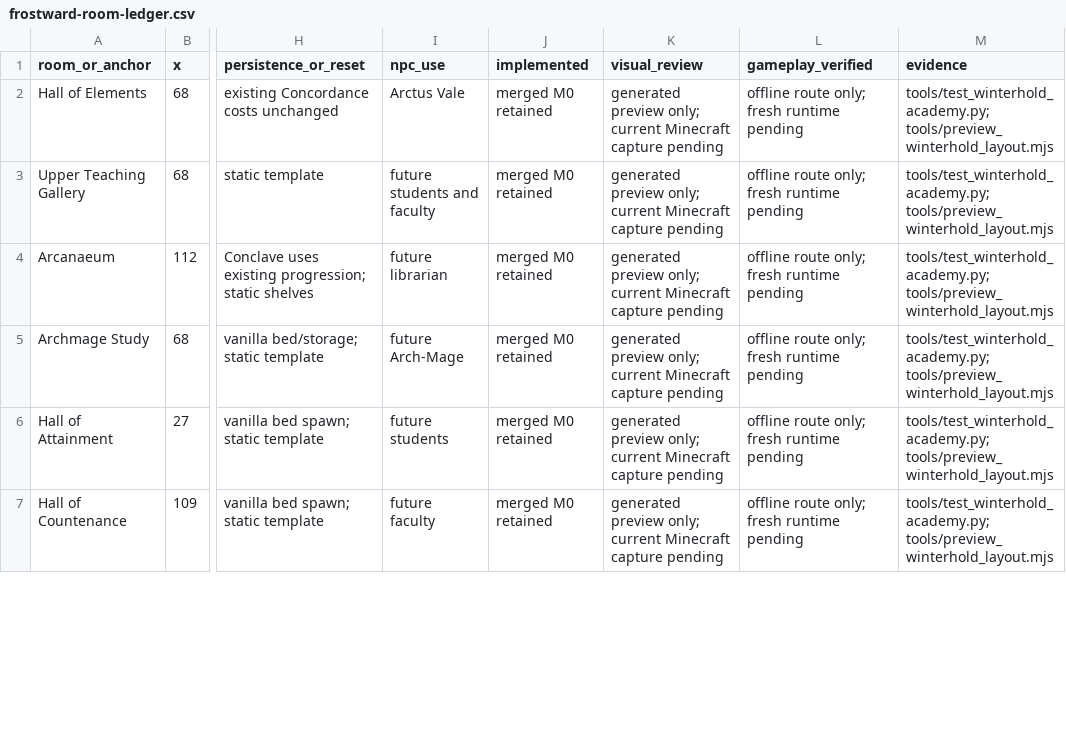
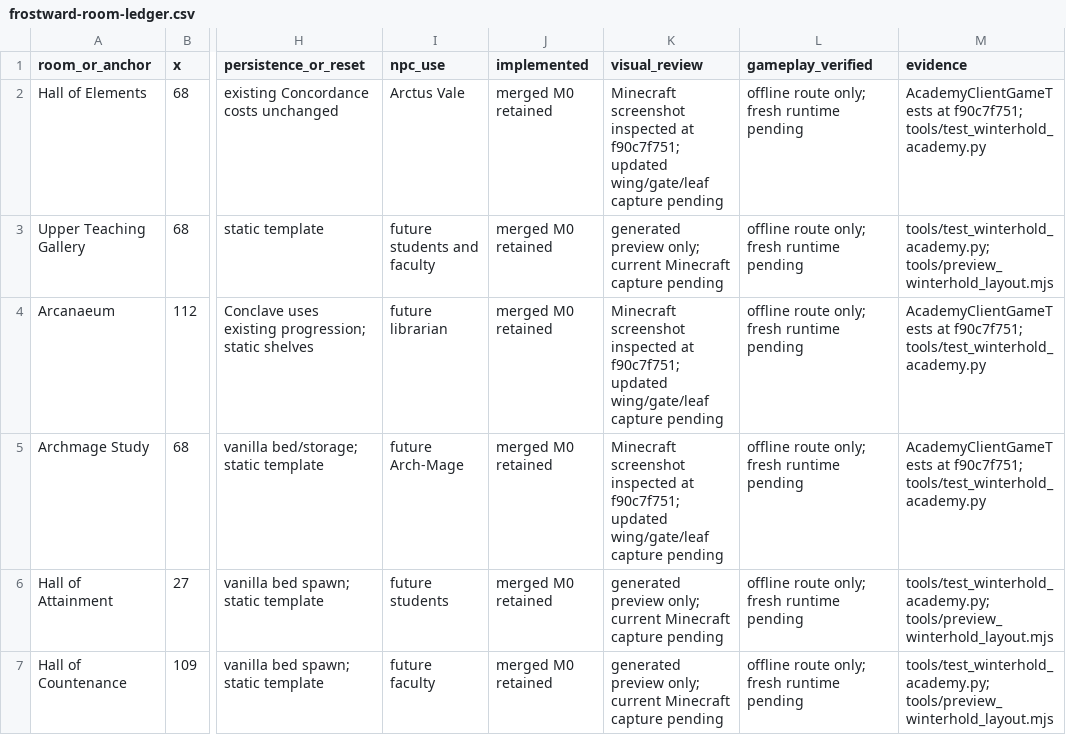
Before and after one commit to TwentyFiveSeconds/jugcraft, a CSV file: docs/features/frostward-room-ledger.csv, drawn as a sheet; only a part is shown, gaps mark what is left out; the diff covers the shown part only; the diff names each change by its address in the sheet, - before the commit and + after, or states it on an @@ line.

```diff
--- a/docs/features/frostward-room-ledger.csv
+++ b/docs/features/frostward-room-ledger.csv
-K2 (visual_review): generated preview only; current Minecraft capture pending
+K2 (visual_review): Minecraft screenshot inspected at f90c7f751; updated wing/gate/leaf capture pending
-M2 (evidence): tools/test_winterhold_academy.py; tools/preview_winterhold_layout.mjs
+M2 (evidence): AcademyClientGameTests at f90c7f751; tools/test_winterhold_academy.py
-K4:K5 (visual_review): generated preview only; current Minecraft capture pending
+K4:K5 (visual_review): Minecraft screenshot inspected at f90c7f751; updated wing/gate/leaf capture pending
-M4:M5 (evidence): tools/test_winterhold_academy.py; tools/preview_winterhold_layout.mjs
+M4:M5 (evidence): AcademyClientGameTests at f90c7f751; tools/test_winterhold_academy.py
```
Also changed, not shown: 2 added rows and 6 edited cells elsewhere in this file, 20 other files.
